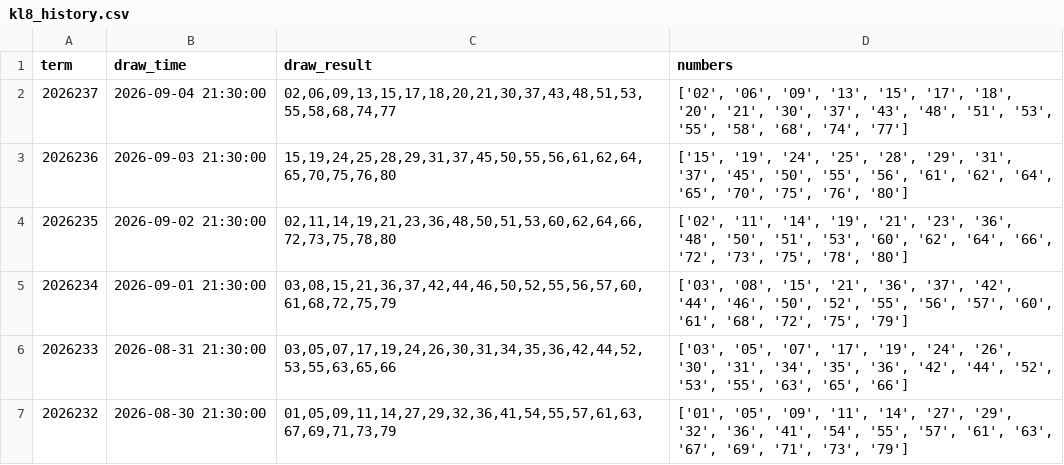
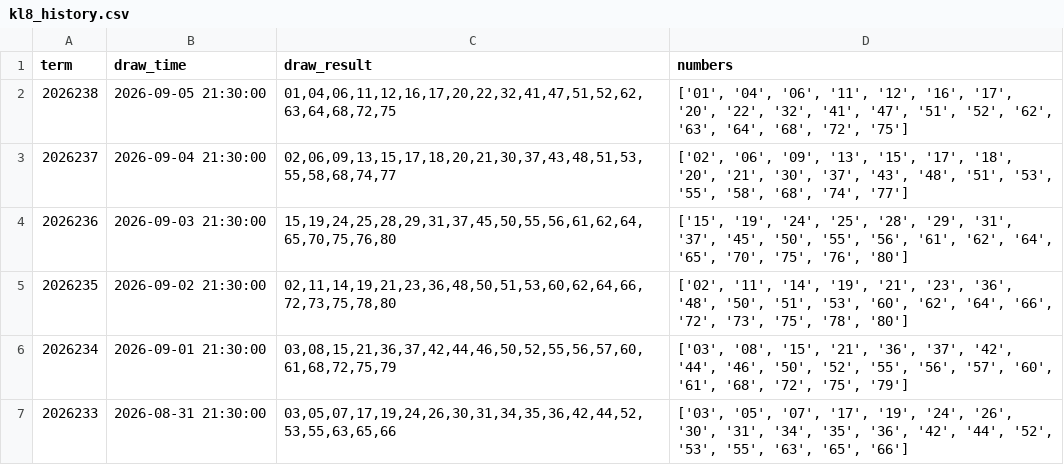
Before and after one commit to Neko569/get_lottery_data, a CSV file: data/kl8_history.csv, drawn as a sheet; only a part is shown; the shorter side is filled out with more unchanged rows.

```diff
--- a/data/kl8_history.csv
+++ b/data/kl8_history.csv
@@ -1,2 +1,3 @@
 term,draw_time,draw_result,numbers
+2026238,2026-09-05 21:30:00,"01,04,06,11,12,16,17,20,22,32,41,47,51,52,62,63,64,68,72,75","['01', '04', '06', '11', '12', '16', '17', '20', '22', '32', '41', '47', '51', '52', '62', '63', '64', '68', '72', '75']"
 2026237,2026-09-04 21:30:00,"02,06,09,13,15,17,18,20,21,30,37,43,48,51,53,55,58,68,74,77","['02', '06', '09', '13', '15', '17', '18', '20', '21', '30', '37', '43', '48', '51', '53', '55', '58', '68', '74', '77']"
```
Also changed, not shown: data/fc3d_history.csv, data/pls_history.csv, 5 other files.
